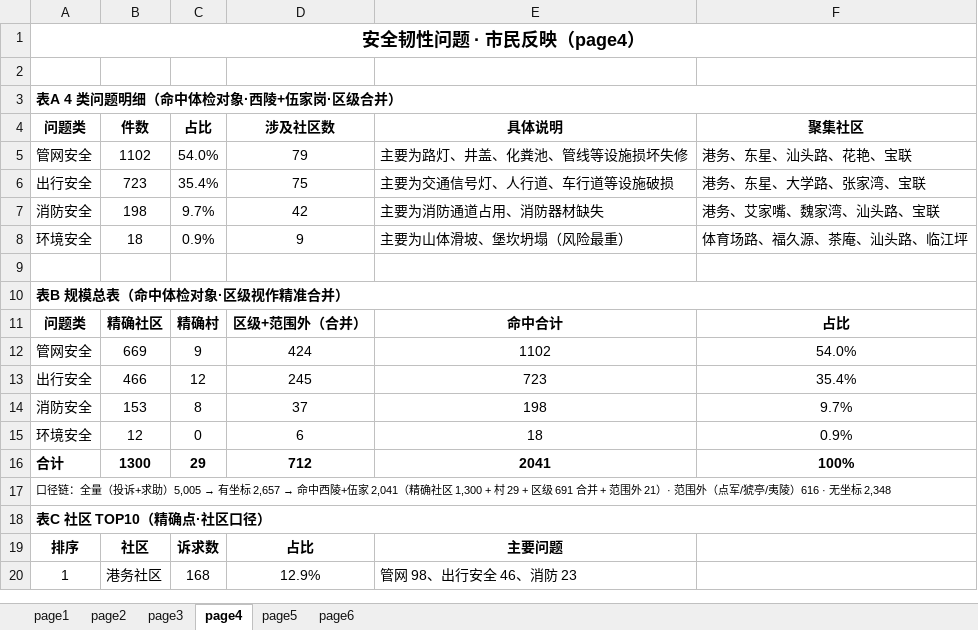
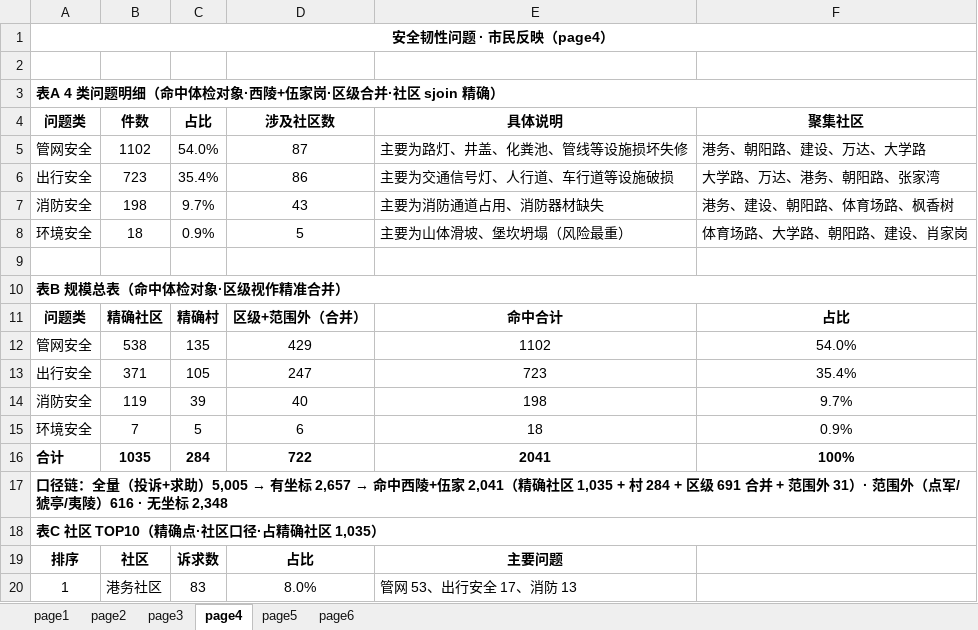
Before and after one commit to tinsei0321/emotion_map, an Excel workbook: DATA/analysis/图数表出图_PPT表格汇总.xlsx, sheet page4, drawn as a sheet; only a part is shown; values as stored, in another font and other column widths than the file's, no borders; the diff covers the shown part only; the diff names each change by its address in the sheet, - before the commit and + after, or states it on an @@ line.

```diff
--- a/DATA/analysis/图数表出图_PPT表格汇总.xlsx (sheet page4)
+++ b/DATA/analysis/图数表出图_PPT表格汇总.xlsx (sheet page4)
@@ A1 text size: smaller @@
-A3 (问题类): 表A 4 类问题明细（命中体检对象·西陵+伍家岗·区级合并）
+A3 (问题类): 表A 4 类问题明细（命中体检对象·西陵+伍家岗·区级合并·社区 sjoin 精确）
-D5 (涉及社区数): 79
+D5 (涉及社区数): 87
-F5 (聚集社区): 港务、东星、汕头路、花艳、宝联
+F5 (聚集社区): 港务、朝阳路、建设、万达、大学路
-D6 (涉及社区数): 75
+D6 (涉及社区数): 86
-F6 (聚集社区): 港务、东星、大学路、张家湾、宝联
+F6 (聚集社区): 大学路、万达、港务、朝阳路、张家湾
-D7 (涉及社区数): 42
+D7 (涉及社区数): 43
-F7 (聚集社区): 港务、艾家嘴、魏家湾、汕头路、宝联
+F7 (聚集社区): 港务、建设、朝阳路、体育场路、枫香树
-D8 (涉及社区数): 9
+D8 (涉及社区数): 5
-F8 (聚集社区): 体育场路、福久源、茶庵、汕头路、临江坪
+F8 (聚集社区): 体育场路、大学路、朝阳路、建设、肖家岗
-B12 (件数): 669
+B12 (件数): 538
-C12 (占比): 9
+C12 (占比): 135
-D12 (涉及社区数): 424
+D12 (涉及社区数): 429
-B13 (件数): 466
+B13 (件数): 371
-C13 (占比): 12
+C13 (占比): 105
-D13 (涉及社区数): 245
+D13 (涉及社区数): 247
-B14 (件数): 153
+B14 (件数): 119
-C14 (占比): 8
+C14 (占比): 39
-D14 (涉及社区数): 37
+D14 (涉及社区数): 40
-B15 (件数): 12
+B15 (件数): 7
-C15 (占比): 0
+C15 (占比): 5
-B16 (件数): 1300
+B16 (件数): 1035
-C16 (占比): 29
+C16 (占比): 284
-D16 (涉及社区数): 712
+D16 (涉及社区数): 722
-A17 (问题类): …确社区 1,300 + 村 29 + 区级 691 合并 + 范围外 21）· 范围…
+A17 (问题类): …确社区 1,035 + 村 284 + 区级 691 合并 + 范围外 31）· 范围…
-A17 bold: off
+A17 bold: on, text size: larger
-A18 (问题类): 表C 社区 TOP10（精确点·社区口径）
+A18 (问题类): 表C 社区 TOP10（精确点·社区口径·占精确社区 1,035）
-C20 (占比): 168
+C20 (占比): 83
-D20 (涉及社区数): 12.9%
+D20 (涉及社区数): 8.0%
-E20 (具体说明): 管网 98、出行安全 46、消防 23
+E20 (具体说明): 管网 53、出行安全 17、消防 13
```
Also changed, not shown: 7 added rows, 7 removed rows, 53 edited cells and cell formats elsewhere in this sheet, sheet page6, 21 other files.
